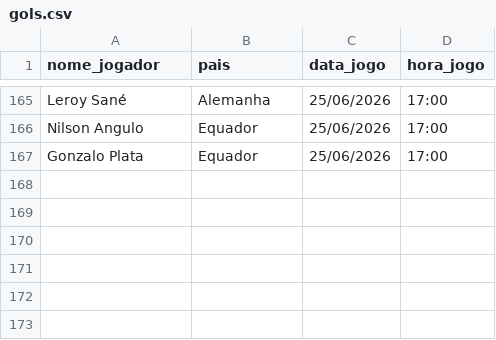
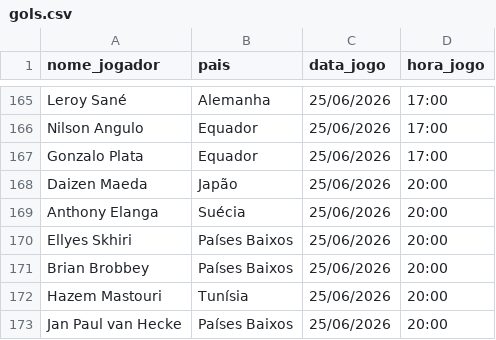
Before and after one commit to karenabecia/copa2026, a CSV file: gols.csv, drawn as a sheet; only a part is shown, gaps mark what is left out; the diff names each change by its address in the sheet, - before the commit and + after, or states it on an @@ line.

```diff
--- a/gols.csv
+++ b/gols.csv
+row 168: Daizen Maeda | Japão | 25/06/2026 | 20:00
+row 169: Anthony Elanga | Suécia | 25/06/2026 | 20:00
+row 170: Ellyes Skhiri | Países Baixos | 25/06/2026 | 20:00
+row 171: Brian Brobbey | Países Baixos | 25/06/2026 | 20:00
+row 172: Hazem Mastouri | Tunísia | 25/06/2026 | 20:00
+row 173: Jan Paul van Hecke | Países Baixos | 25/06/2026 | 20:00
```
Also changed, not shown: 2 other files.
